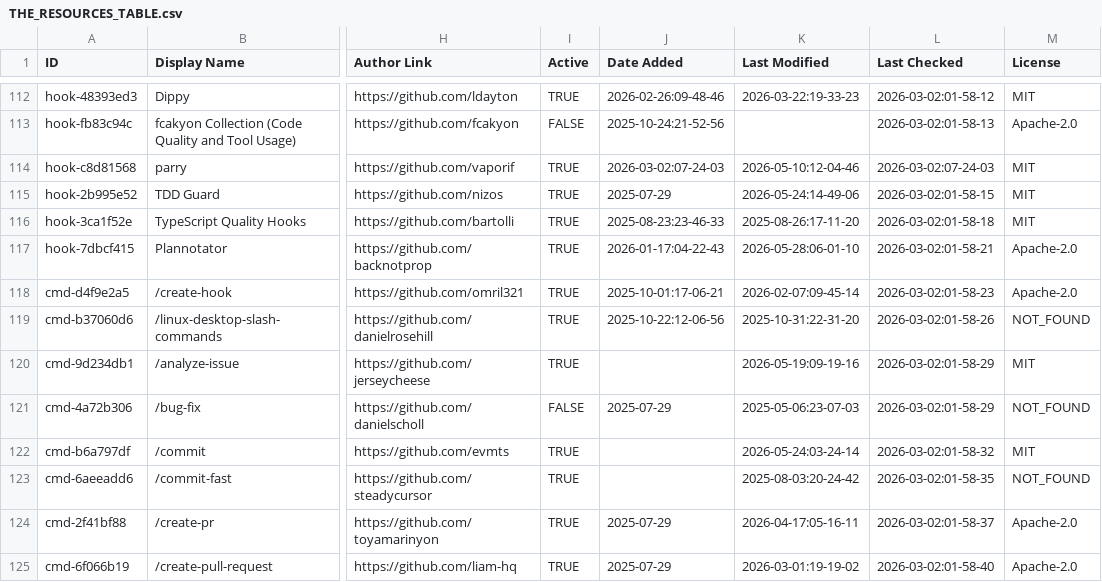
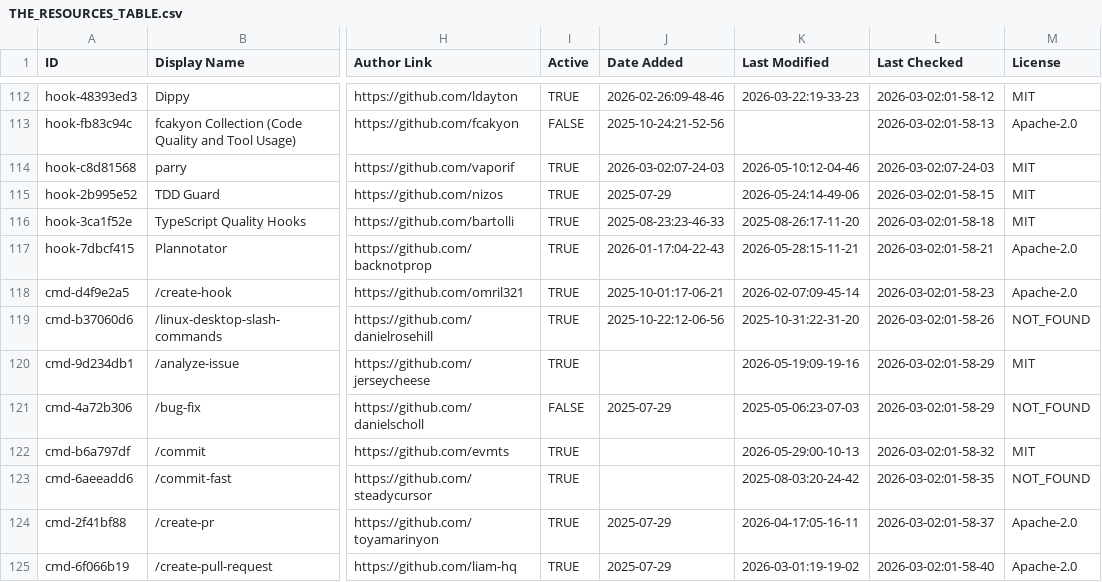
Before and after one commit to vex0rian/awesome-claude-code, a CSV file: THE_RESOURCES_TABLE.csv, drawn as a sheet; only a part is shown, gaps mark what is left out; the diff covers the shown part only; the diff names each change by its address in the sheet, - before the commit and + after, or states it on an @@ line.

```diff
--- a/THE_RESOURCES_TABLE.csv
+++ b/THE_RESOURCES_TABLE.csv
-K117 (Last Modified): 2026-05-28:06-01-10
+K117 (Last Modified): 2026-05-28:15-11-21
-K122 (Last Modified): 2026-05-24:03-24-14
+K122 (Last Modified): 2026-05-29:00-10-13
```
Also changed, not shown: 52 edited cells elsewhere in this file.
